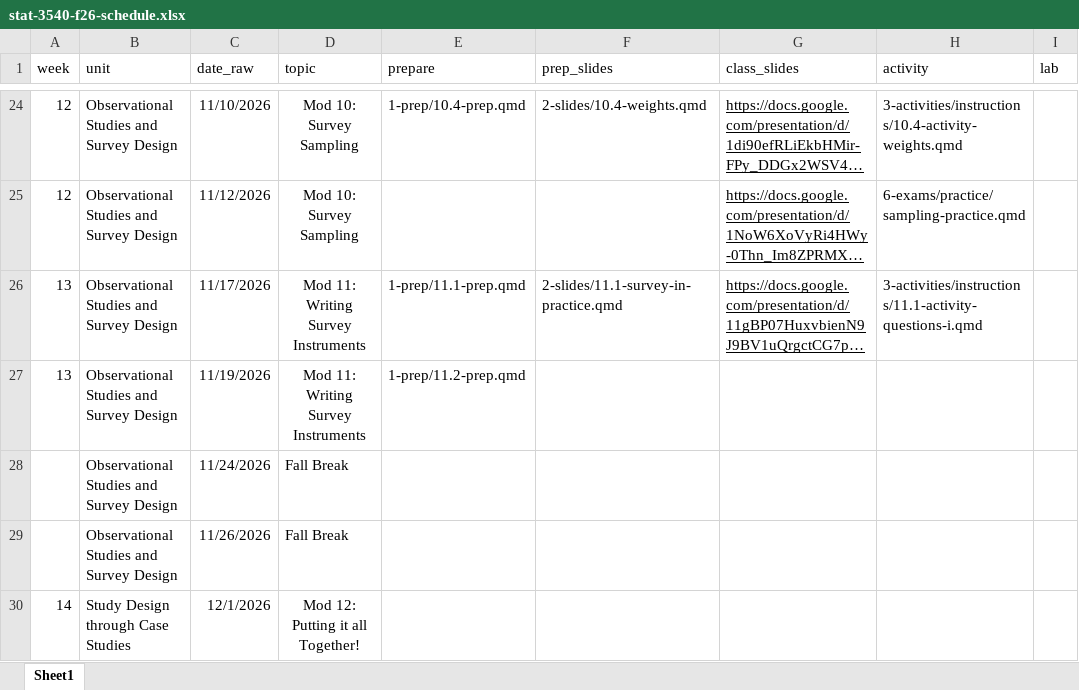
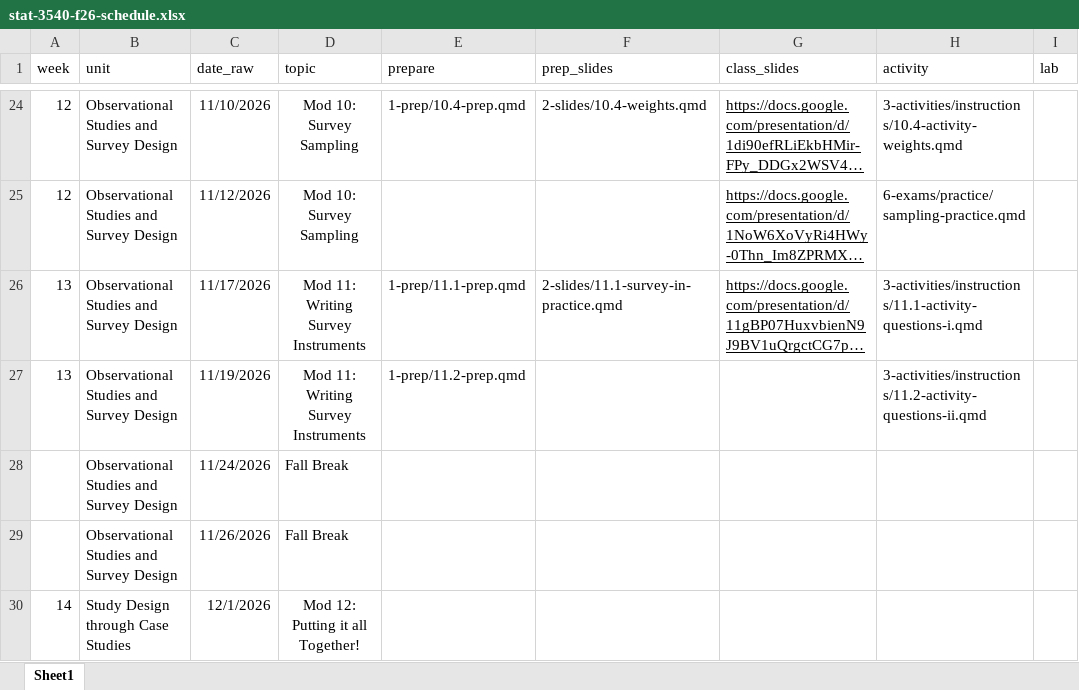
Before and after one commit to manncz/stat-3540-calpoly, an Excel workbook: stat-3540-f26-schedule.xlsx, sheet Sheet1, drawn as a sheet; only a part is shown, gaps mark what is left out; long unchanged cells end in …; values as stored, in another font and other column widths than the file's, no borders; the diff names each change by its address in the sheet, - before the commit and + after, or states it on an @@ line.

Commit message:
activity 11 p 2

```diff
--- a/stat-3540-f26-schedule.xlsx (sheet Sheet1)
+++ b/stat-3540-f26-schedule.xlsx (sheet Sheet1)
-H27 (activity): (empty)
+H27 (activity): 3-activities/instructions/11.2-activity-questions-ii.qmd
```
Also changed, not shown: 19 other files.
